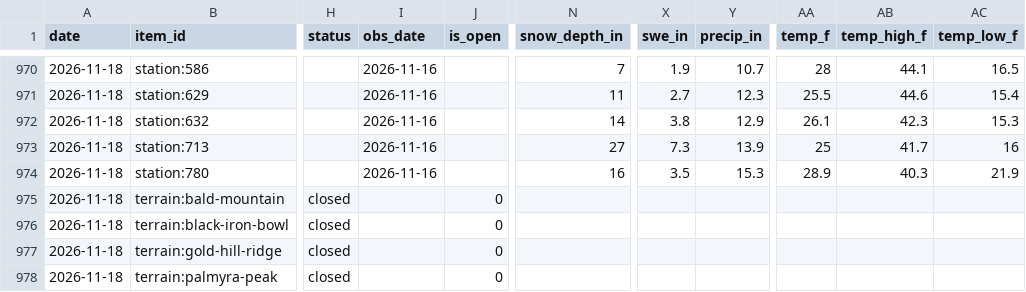
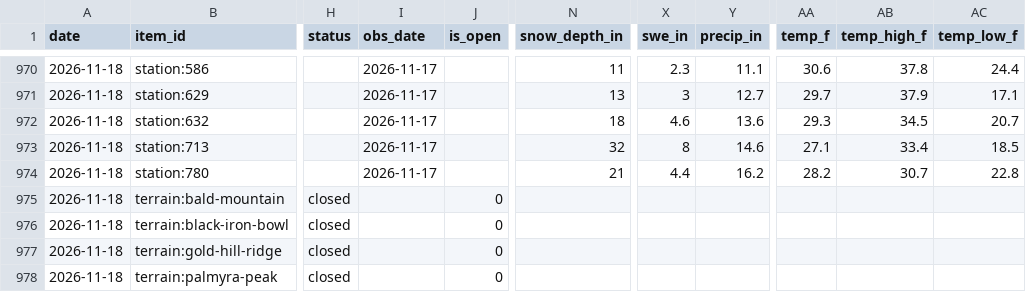
Before and after one commit to akroeger2004/telluride-tracker, a CSV file: data/history.csv, drawn as a sheet; only a part is shown, gaps mark what is left out; the diff covers the shown part only; the diff names each change by its address in the sheet, - before the commit and + after, or states it on an @@ line.

```diff
--- a/data/history.csv
+++ b/data/history.csv
-I970:I974 (obs_date): 2026-11-16
+I970:I974 (obs_date): 2026-11-17
-N970 (snow_depth_in): 7
+N970 (snow_depth_in): 11
-X970 (swe_in): 1.9
+X970 (swe_in): 2.3
-Y970 (precip_in): 10.7
+Y970 (precip_in): 11.1
-AA970 (temp_f): 28
+AA970 (temp_f): 30.6
-AB970 (temp_high_f): 44.1
+AB970 (temp_high_f): 37.8
-AC970 (temp_low_f): 16.5
+AC970 (temp_low_f): 24.4
-N971 (snow_depth_in): 11
+N971 (snow_depth_in): 13
-X971 (swe_in): 2.7
+X971 (swe_in): 3
-Y971 (precip_in): 12.3
+Y971 (precip_in): 12.7
-AA971 (temp_f): 25.5
+AA971 (temp_f): 29.7
-AB971 (temp_high_f): 44.6
+AB971 (temp_high_f): 37.9
-AC971 (temp_low_f): 15.4
+AC971 (temp_low_f): 17.1
-N972 (snow_depth_in): 14
+N972 (snow_depth_in): 18
-X972 (swe_in): 3.8
+X972 (swe_in): 4.6
-Y972 (precip_in): 12.9
+Y972 (precip_in): 13.6
-AA972 (temp_f): 26.1
+AA972 (temp_f): 29.3
-AB972 (temp_high_f): 42.3
+AB972 (temp_high_f): 34.5
-AC972 (temp_low_f): 15.3
+AC972 (temp_low_f): 20.7
-N973 (snow_depth_in): 27
+N973 (snow_depth_in): 32
-X973 (swe_in): 7.3
+X973 (swe_in): 8
-Y973 (precip_in): 13.9
+Y973 (precip_in): 14.6
-AA973 (temp_f): 25
+AA973 (temp_f): 27.1
-AB973 (temp_high_f): 41.7
+AB973 (temp_high_f): 33.4
-AC973 (temp_low_f): 16
+AC973 (temp_low_f): 18.5
-N974 (snow_depth_in): 16
+N974 (snow_depth_in): 21
-X974 (swe_in): 3.5
+X974 (swe_in): 4.4
-Y974 (precip_in): 15.3
+Y974 (precip_in): 16.2
-AA974 (temp_f): 28.9
+AA974 (temp_f): 28.2
-AB974 (temp_high_f): 40.3
+AB974 (temp_high_f): 30.7
-AC974 (temp_low_f): 21.9
+AC974 (temp_low_f): 22.8
```
Also changed, not shown: 33 edited cells elsewhere in this file, 4 other files.
